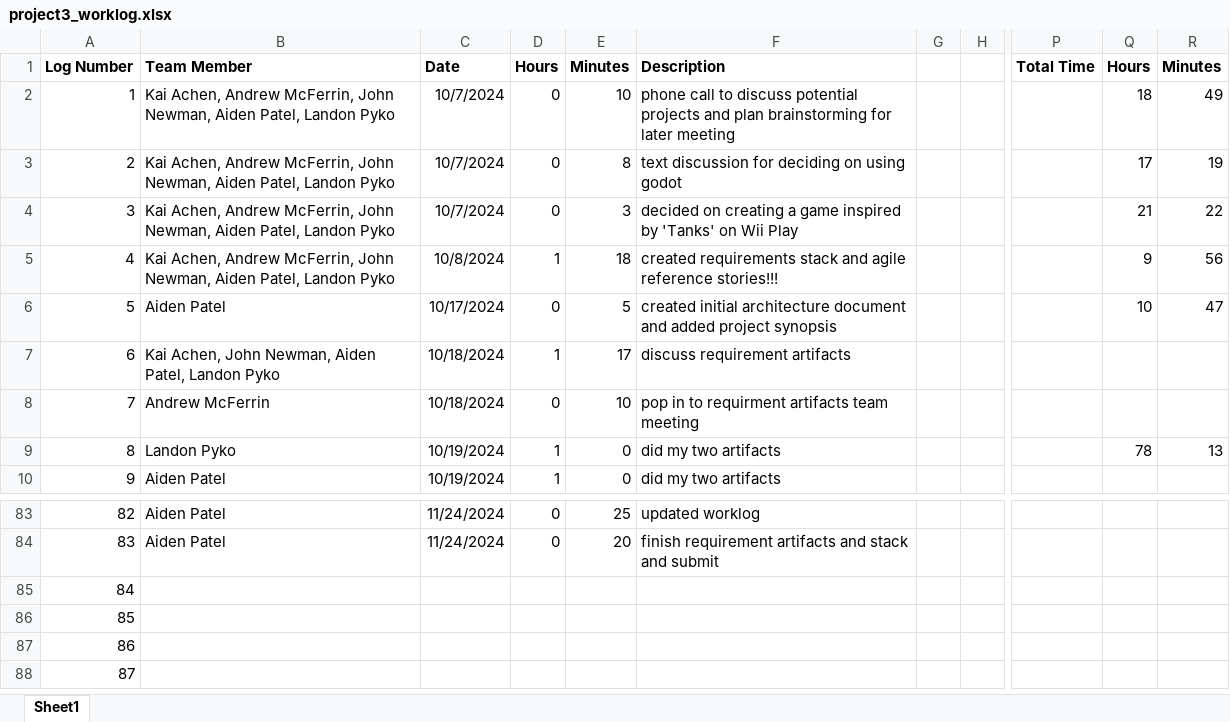
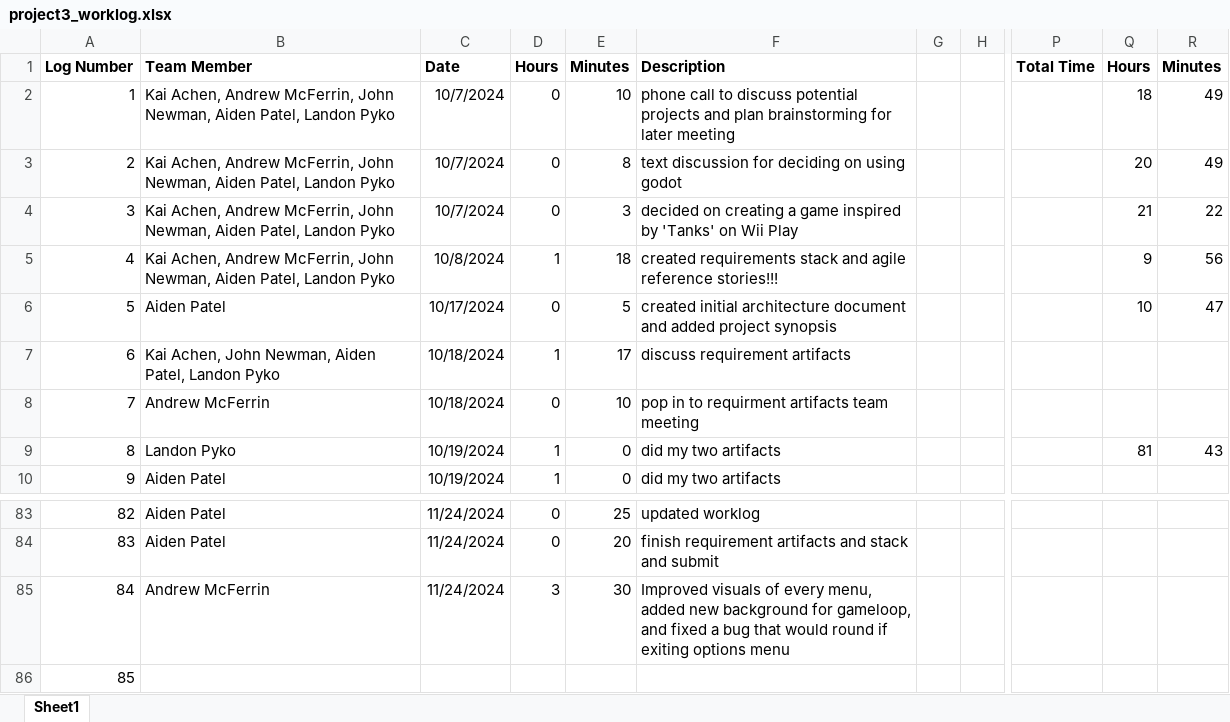
Before and after one commit to LandonPyko/EECS-581-Project-3-Final-Sprint, an Excel workbook: documentation/project3_worklog.xlsx, sheet Sheet1, drawn as a sheet; only a part is shown, gaps mark what is left out; the shorter side is filled out with more unchanged rows; values as stored, in another font and other column widths than the file's, no borders; charts and pictures not drawn; the diff names each change by its address in the sheet, - before the commit and + after, or states it on an @@ line.

Commit message:
updated worklog

```diff
--- a/documentation/project3_worklog.xlsx (sheet Sheet1)
+++ b/documentation/project3_worklog.xlsx (sheet Sheet1)
-Q3: 17
+Q3: 20
-R3: 19
+R3: 49
-Q9: 78
+Q9: 81
-R9: 13
+R9: 43
-B85: (empty)
+B85: Andrew McFerrin
-C85: (empty)
+C85: 11/24/2024
-D85: (empty)
+D85: 3
-E85: (empty)
+E85: 30
-F85: (empty)
+F85: Improved visuals of every menu, added new background for gameloop, and fixed a bug that would round if exiting options menu
```
